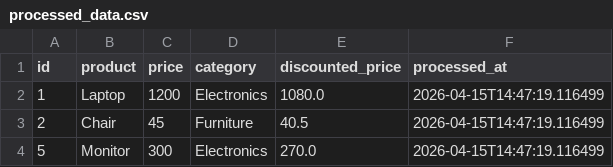
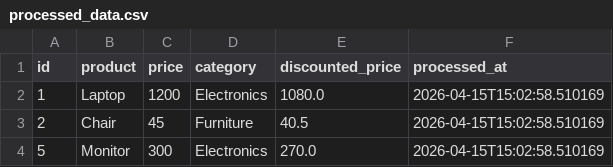
Before and after one commit to GDGoC-FPTU/data-pipeline-observability-Huygo111, a CSV file: processed_data.csv, drawn as a sheet.

```diff
--- a/processed_data.csv
+++ b/processed_data.csv
@@ -1,4 +1,4 @@
 id,product,price,category,discounted_price,processed_at
-1,Laptop,1200,Electronics,1080.0,2026-04-15T14:47:19.116499
-2,Chair,45,Furniture,40.5,2026-04-15T14:47:19.116499
-5,Monitor,300,Electronics,270.0,2026-04-15T14:47:19.116499
+1,Laptop,1200,Electronics,1080.0,2026-04-15T15:02:58.510169
+2,Chair,45,Furniture,40.5,2026-04-15T15:02:58.510169
+5,Monitor,300,Electronics,270.0,2026-04-15T15:02:58.510169
```
Also changed, not shown: 1 other file.
